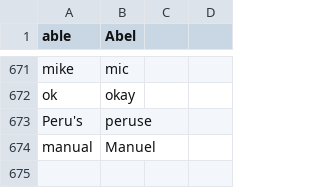
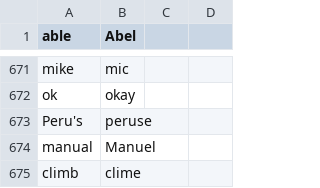
Before and after one commit to geobarry/talon-community, a CSV file: core/homophones/homophones.csv, drawn as a sheet; only a part is shown, gaps mark what is left out; the diff names each change by its address in the sheet, - before the commit and + after, or states it on an @@ line.

Commit message:
fixed handling of homophones in navigation target

```diff
--- a/core/homophones/homophones.csv
+++ b/core/homophones/homophones.csv
+row 675: climb | clime
```
Also changed, not shown: 1 other file.
